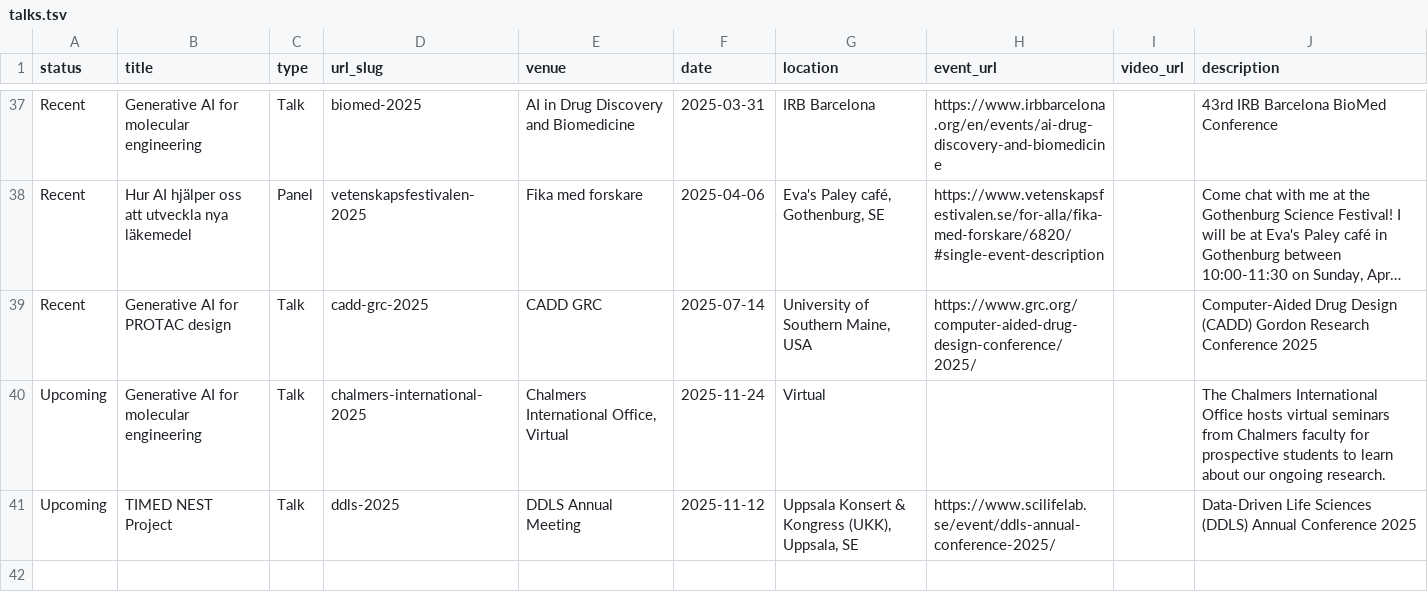
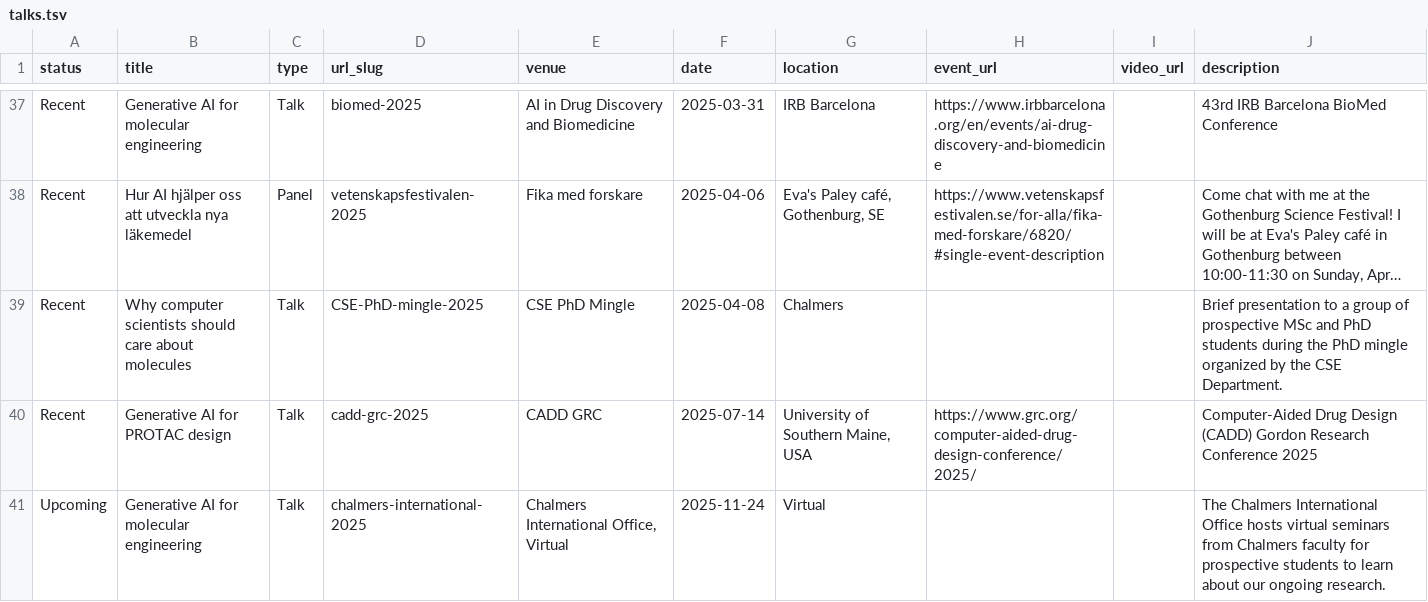
Before and after one commit to rociomer/rociomer.github.io, a TSV file: markdown_generator/talks.tsv, drawn as a sheet; only a part is shown, gaps mark what is left out; the shorter side is filled out with more unchanged rows; long unchanged cells end in …; the diff names each change by its address in the sheet, - before the commit and + after, or states it on an @@ line.

Commit message:
Updated talks

```diff
--- a/markdown_generator/talks.tsv
+++ b/markdown_generator/talks.tsv
+row 39: Recent | Why computer scientists should care about molecules | Talk | CSE-PhD-mingle-2025 | CSE PhD Mingle | 2025-04-08 | Chalmers |  |  | Brief presentation to a group of prospective MSc and PhD students during the PhD mingle organized by the CSE Department.
```
Also changed, not shown: 1 other file.
